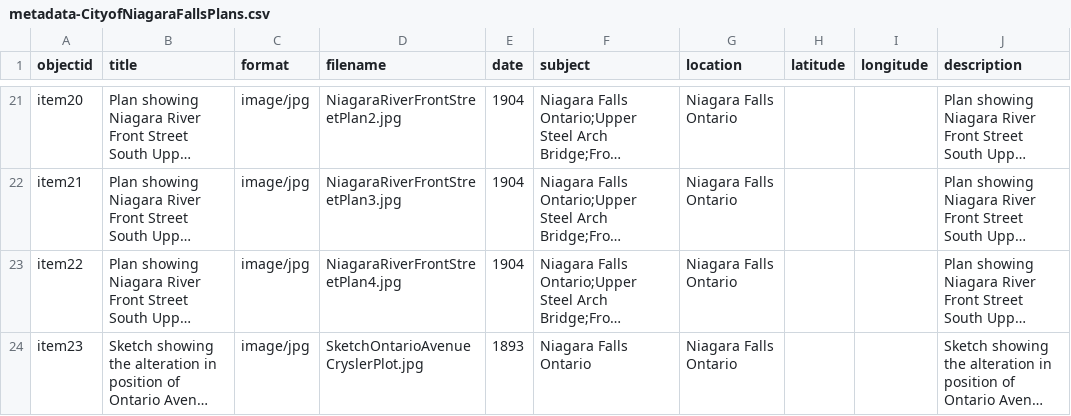
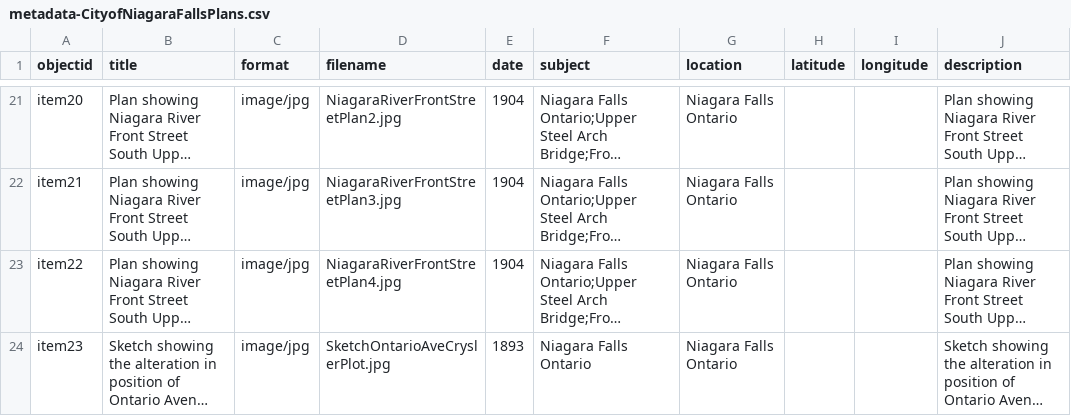
Before and after one commit to chantalcameron/City-of-Niagara-Falls-Plans, a CSV file: _data/metadata-CityofNiagaraFallsPlans.csv, drawn as a sheet; only a part is shown, gaps mark what is left out; long unchanged cells end in …; the diff names each change by its address in the sheet, - before the commit and + after, or states it on an @@ line.

Commit message:
Update metadata-CityofNiagaraFallsPlans.csv

```diff
--- a/_data/metadata-CityofNiagaraFallsPlans.csv
+++ b/_data/metadata-CityofNiagaraFallsPlans.csv
-D24 (filename): SketchOntarioAvenueCryslerPlot.jpg
+D24 (filename): SketchOntarioAveCryslerPlot.jpg
```
